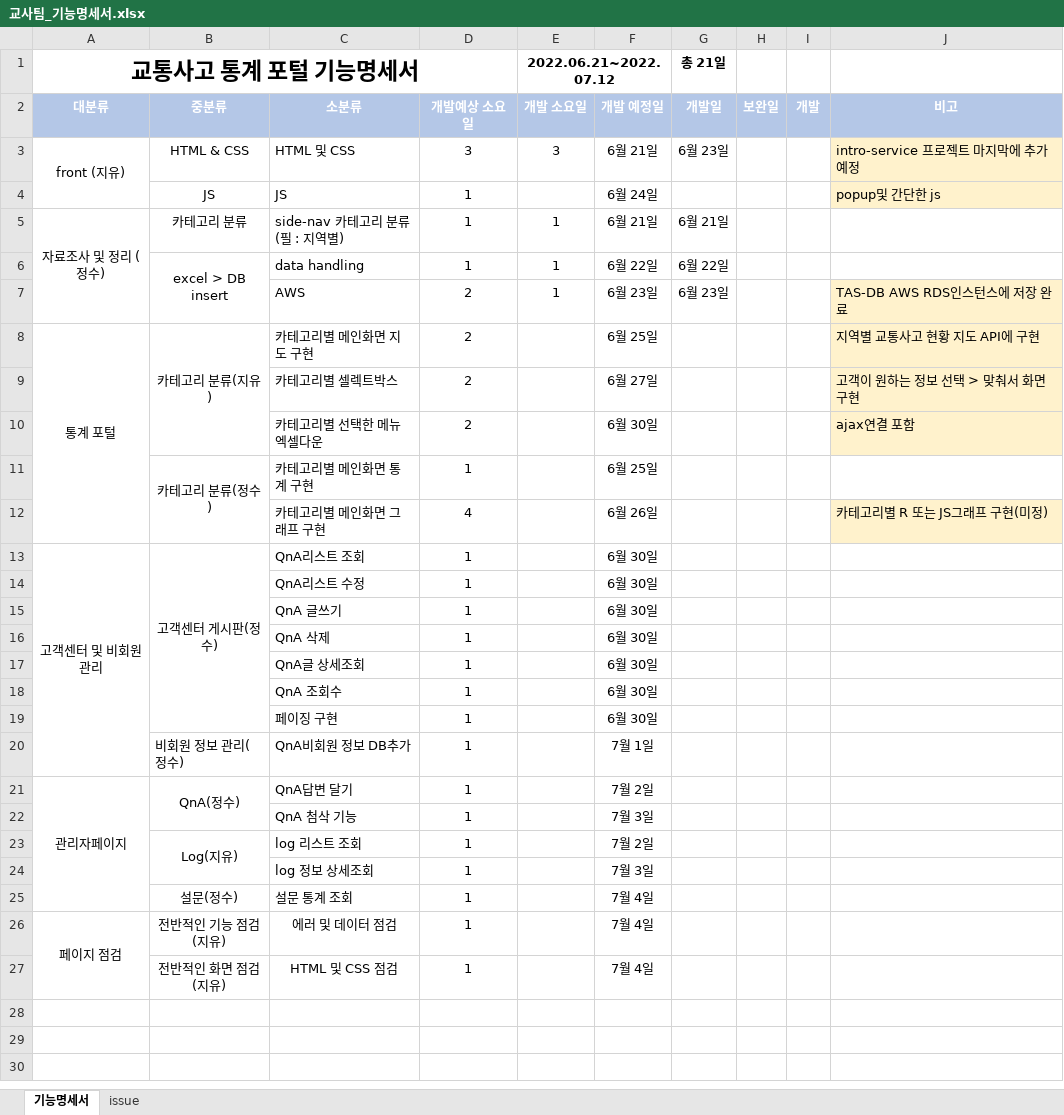
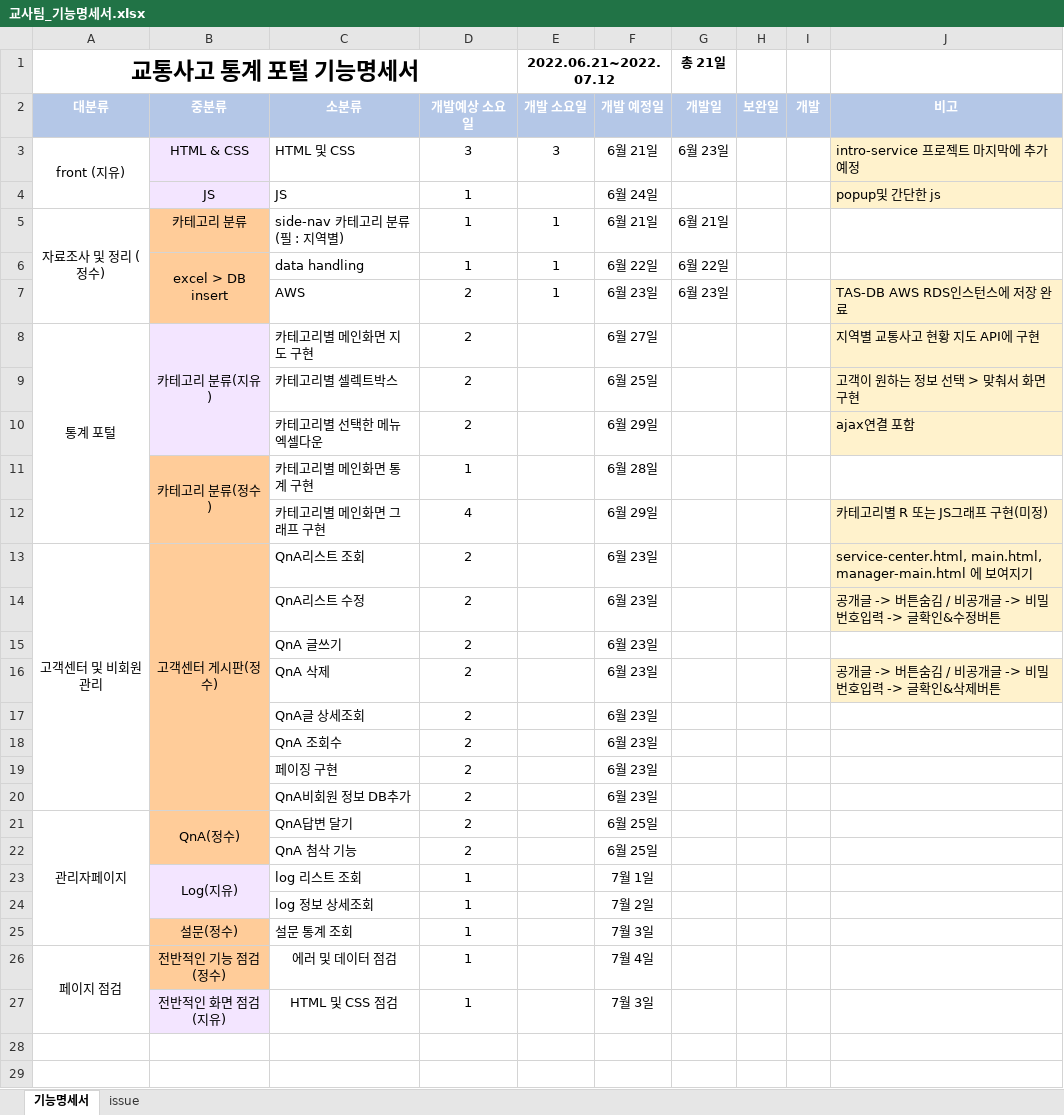
Before and after one commit to Traffic-Accident-Analysis-Project/VIEW, an Excel workbook: 교사팀_기능명세서.xlsx, sheet 기능명세서, drawn as a sheet; only a part is shown; values as stored, in another font and other column widths than the file's, no borders; removed rows and columns are numbered as before the commit, all else as after; the diff covers the shown part only; the diff names each change by its address in the sheet, - before the commit and + after, or states it on an @@ line.

Commit message:
fix 기능명세서 전반적 수정

```diff
--- a/교사팀_기능명세서.xlsx (sheet 기능명세서)
+++ b/교사팀_기능명세서.xlsx (sheet 기능명세서)
-B3:B4 fill: none
+B3:B4 fill: #F3E5FF
-B5:B7 fill: none
+B5:B7 fill: #FFCC99
-B8:B10 fill: none
+B8:B10 fill: #F3E5FF
-F8: 6월 25일
+F8: 6월 27일
-F9: 6월 27일
+F9: 6월 25일
-F10: 6월 30일
+F10: 6월 29일
-B11:B22 fill: none
+B11:B22 fill: #FFCC99
-F11: 6월 25일
+F11: 6월 28일
-F12: 6월 26일
+F12: 6월 29일
-B13:B19 merged
+B13:B20 merged
-D13:D22: 1
+D13:D22: 2
-F13:F19: 6월 30일
+F13:F19: 6월 23일
-J13: (empty)
+J13: service-center.html, main.html, manager-main.html 에 보여지기
-J13:J14 fill: none
+J13:J14 fill: #FFF2CC
-J14: (empty)
+J14: 공개글 -> 버튼숨김 / 비공개글 -> 비밀번호입력 -> 글확인&수정버튼
-J16: (empty)
+J16: 공개글 -> 버튼숨김 / 비공개글 -> 비밀번호입력 -> 글확인&삭제버튼
-J16 fill: none
+J16 fill: #FFF2CC
-B20: 비회원 정보 관리(정수)
+B20: (empty)
-F20: 7월 1일
+F20: 6월 23일
-F21: 7월 2일
+F21: 6월 25일
-F22: 7월 3일
+F22: 6월 25일
-B23:B24 fill: none
+B23:B24 fill: #F3E5FF
-F23: 7월 2일
+F23: 7월 1일
-F24: 7월 3일
+F24: 7월 2일
-B25:B26 fill: none
+B25:B26 fill: #FFCC99
-F25: 7월 4일
+F25: 7월 3일
-B26: 전반적인 기능 점검(지유)
+B26: 전반적인 기능 점검(정수)
-B27 fill: none
+B27 fill: #F3E5FF
-F27: 7월 4일
+F27: 7월 3일
+row 28: (empty)
+row 29: (empty)
```
Also changed, not shown: 2 added rows elsewhere in this sheet.
